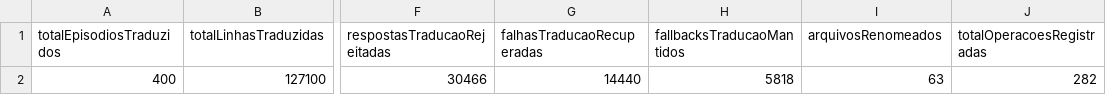
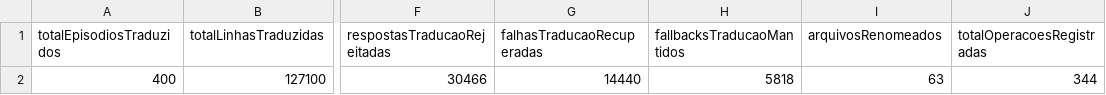
Before and after one commit to carmipa/kronos-anime-translation-telemetry-dataset, a CSV file: metrics/csv/kronos-resumo.csv, drawn as a sheet; only a part is shown, gaps mark what is left out; the diff names each change by its address in the sheet, - before the commit and + after, or states it on an @@ line.

```diff
--- a/metrics/csv/kronos-resumo.csv
+++ b/metrics/csv/kronos-resumo.csv
-J2 (totalOperacoesRegistradas): 282
+J2 (totalOperacoesRegistradas): 344
```
Also changed, not shown: metrics/csv/kronos-operacoes.csv, 2 other files.
